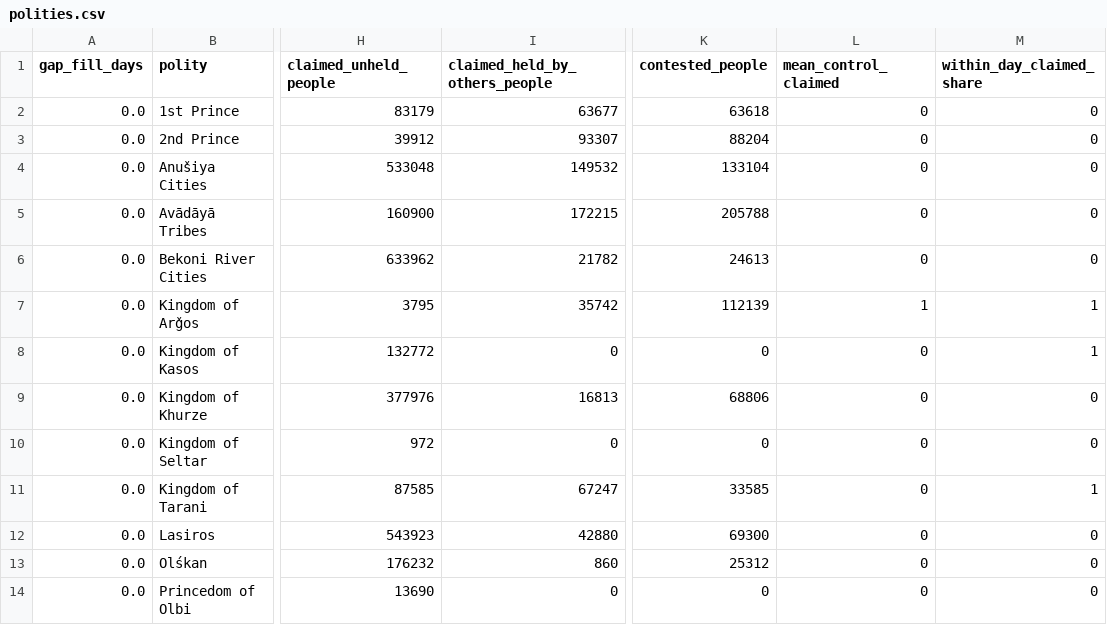
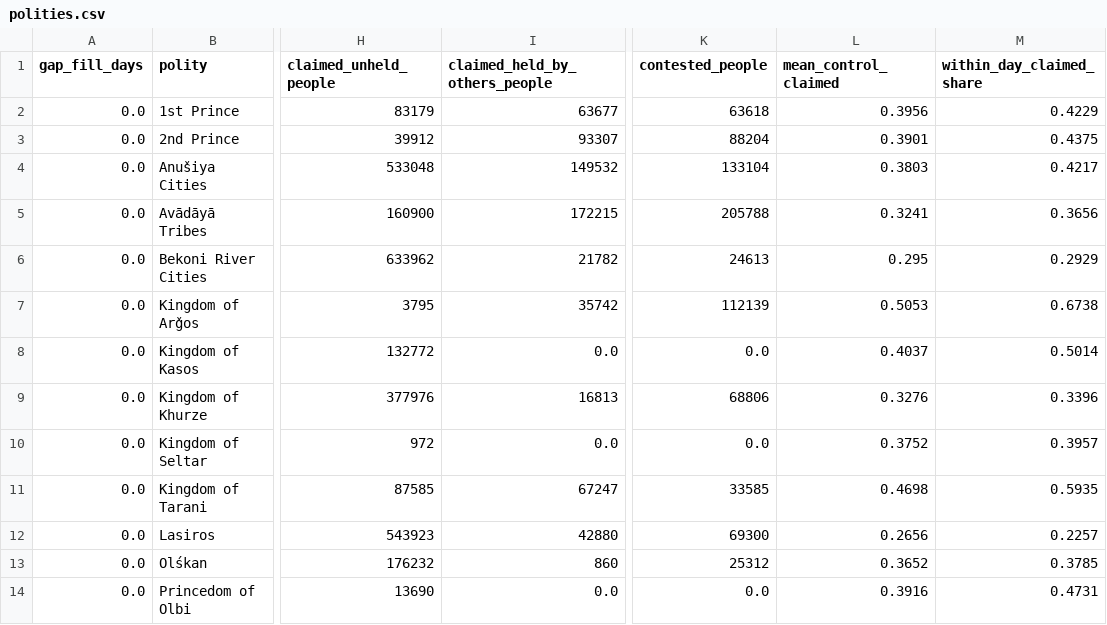
Before and after one commit to Anton2181/rotclimate, a CSV file: atlases/whittaker_fit/data/polities.csv, drawn as a sheet; only a part is shown, gaps mark what is left out; the diff covers the shown part only; the diff names each change by its address in the sheet, - before the commit and + after, or states it on an @@ line.

```diff
--- a/atlases/whittaker_fit/data/polities.csv
+++ b/atlases/whittaker_fit/data/polities.csv
-L2 (mean_control_claimed): 0
+L2 (mean_control_claimed): 0.3956
-M2 (within_day_claimed_share): 0
+M2 (within_day_claimed_share): 0.4229
-L3 (mean_control_claimed): 0
+L3 (mean_control_claimed): 0.3901
-M3 (within_day_claimed_share): 0
+M3 (within_day_claimed_share): 0.4375
-L4 (mean_control_claimed): 0
+L4 (mean_control_claimed): 0.3803
-M4 (within_day_claimed_share): 0
+M4 (within_day_claimed_share): 0.4217
-L5 (mean_control_claimed): 0
+L5 (mean_control_claimed): 0.3241
-M5 (within_day_claimed_share): 0
+M5 (within_day_claimed_share): 0.3656
-L6 (mean_control_claimed): 0
+L6 (mean_control_claimed): 0.295
-M6 (within_day_claimed_share): 0
+M6 (within_day_claimed_share): 0.2929
-L7 (mean_control_claimed): 1
+L7 (mean_control_claimed): 0.5053
-M7 (within_day_claimed_share): 1
+M7 (within_day_claimed_share): 0.6738
-I8 (claimed_held_by_others_people): 0
+I8 (claimed_held_by_others_people): 0.0
-K8 (contested_people): 0
+K8 (contested_people): 0.0
-L8 (mean_control_claimed): 0
+L8 (mean_control_claimed): 0.4037
-M8 (within_day_claimed_share): 1
+M8 (within_day_claimed_share): 0.5014
-L9 (mean_control_claimed): 0
+L9 (mean_control_claimed): 0.3276
-M9 (within_day_claimed_share): 0
+M9 (within_day_claimed_share): 0.3396
-I10 (claimed_held_by_others_people): 0
+I10 (claimed_held_by_others_people): 0.0
-K10 (contested_people): 0
+K10 (contested_people): 0.0
-L10 (mean_control_claimed): 0
+L10 (mean_control_claimed): 0.3752
-M10 (within_day_claimed_share): 0
+M10 (within_day_claimed_share): 0.3957
-L11 (mean_control_claimed): 0
+L11 (mean_control_claimed): 0.4698
-M11 (within_day_claimed_share): 1
+M11 (within_day_claimed_share): 0.5935
-L12 (mean_control_claimed): 0
+L12 (mean_control_claimed): 0.2656
-M12 (within_day_claimed_share): 0
+M12 (within_day_claimed_share): 0.2257
-L13 (mean_control_claimed): 0
+L13 (mean_control_claimed): 0.3652
-M13 (within_day_claimed_share): 0
+M13 (within_day_claimed_share): 0.3785
-I14 (claimed_held_by_others_people): 0
+I14 (claimed_held_by_others_people): 0.0
-K14 (contested_people): 0
+K14 (contested_people): 0.0
-L14 (mean_control_claimed): 0
+L14 (mean_control_claimed): 0.3916
-M14 (within_day_claimed_share): 0
+M14 (within_day_claimed_share): 0.4731
```
Also changed, not shown: 146 edited cells elsewhere in this file, 3 other files.
